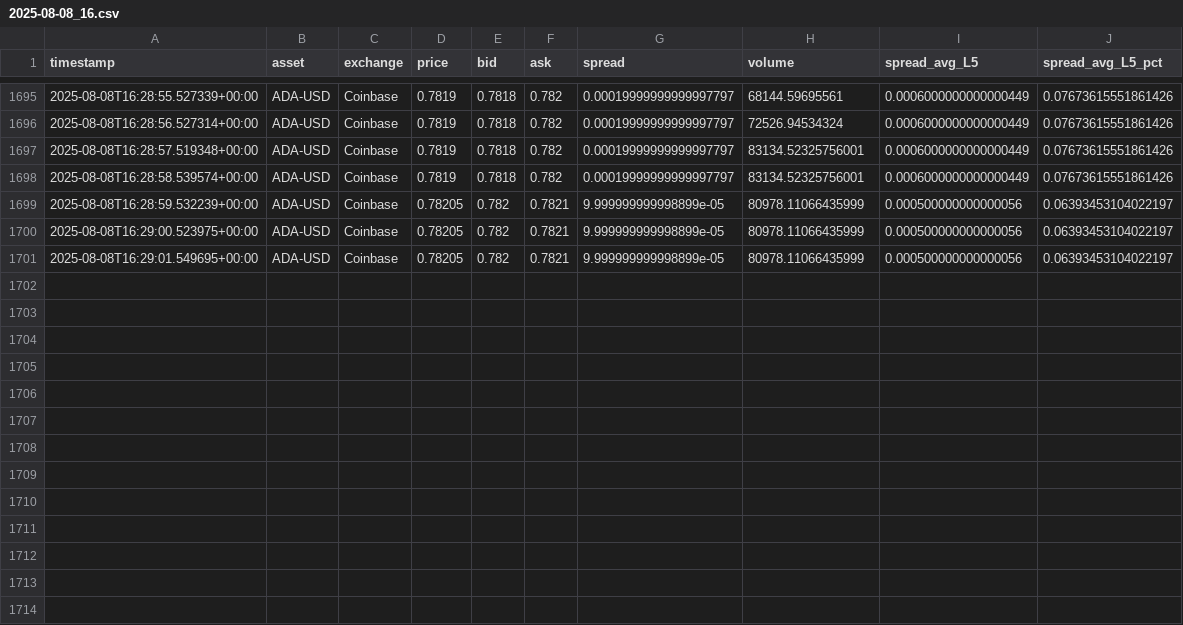
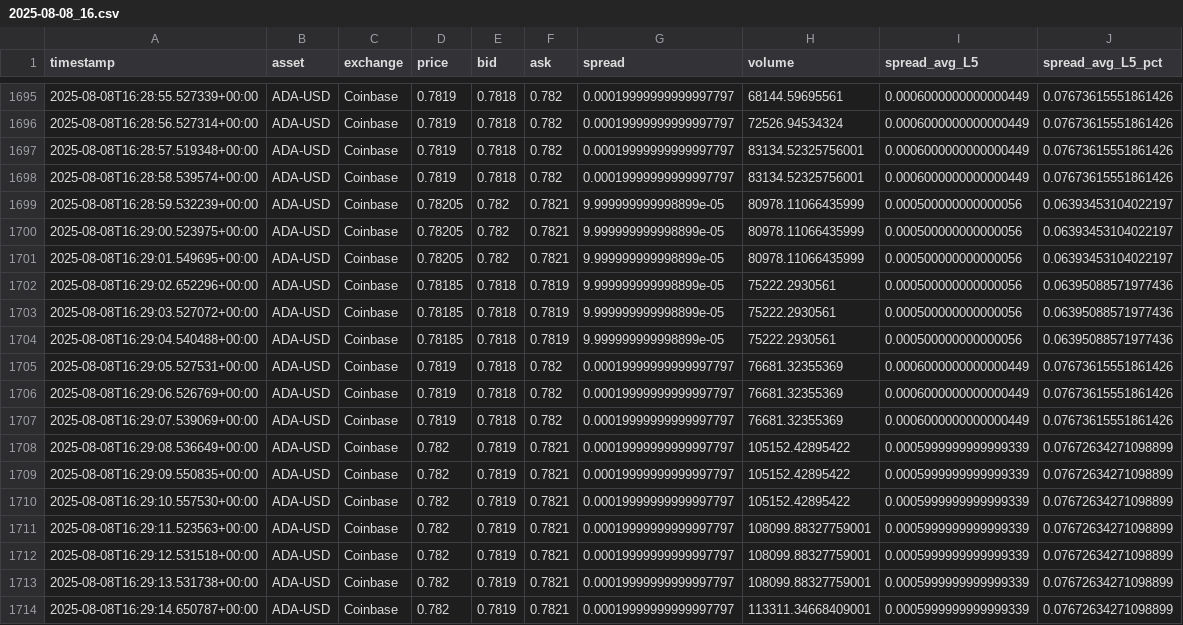
Before and after one commit to gcagle911/ADA-logger., a CSV file: render_app/data/2025-08-08_16.csv, drawn as a sheet; only a part is shown, gaps mark what is left out.

```diff
--- a/render_app/data/2025-08-08_16.csv
+++ b/render_app/data/2025-08-08_16.csv
@@ -1701 +1701,14 @@ timestamp,asset,exchange,price,bid,ask,spread,volume,spread_avg_L5,spread_avg_L5
 2025-08-08T16:29:01.549695+00:00,ADA-USD,Coinbase,0.78205,0.782,0.7821,9.999999999998899e-05,80978.11066435999,0.000500000000000056,0.06393453104022197
+2025-08-08T16:29:02.652296+00:00,ADA-USD,Coinbase,0.78185,0.7818,0.7819,9.999999999998899e-05,75222.2930561,0.000500000000000056,0.06395088571977436
+2025-08-08T16:29:03.527072+00:00,ADA-USD,Coinbase,0.78185,0.7818,0.7819,9.999999999998899e-05,75222.2930561,0.000500000000000056,0.06395088571977436
+2025-08-08T16:29:04.540488+00:00,ADA-USD,Coinbase,0.78185,0.7818,0.7819,9.999999999998899e-05,75222.2930561,0.000500000000000056,0.06395088571977436
+2025-08-08T16:29:05.527531+00:00,ADA-USD,Coinbase,0.7819,0.7818,0.782,0.00019999999999997797,76681.32355369,0.0006000000000000449,0.07673615551861426
+2025-08-08T16:29:06.526769+00:00,ADA-USD,Coinbase,0.7819,0.7818,0.782,0.00019999999999997797,76681.32355369,0.0006000000000000449,0.07673615551861426
+2025-08-08T16:29:07.539069+00:00,ADA-USD,Coinbase,0.7819,0.7818,0.782,0.00019999999999997797,76681.32355369,0.0006000000000000449,0.07673615551861426
+2025-08-08T16:29:08.536649+00:00,ADA-USD,Coinbase,0.782,0.7819,0.7821,0.00019999999999997797,105152.42895422,0.0005999999999999339,0.07672634271098899
+2025-08-08T16:29:09.550835+00:00,ADA-USD,Coinbase,0.782,0.7819,0.7821,0.00019999999999997797,105152.42895422,0.0005999999999999339,0.07672634271098899
+2025-08-08T16:29:10.557530+00:00,ADA-USD,Coinbase,0.782,0.7819,0.7821,0.00019999999999997797,105152.42895422,0.0005999999999999339,0.07672634271098899
+2025-08-08T16:29:11.523563+00:00,ADA-USD,Coinbase,0.782,0.7819,0.7821,0.00019999999999997797,108099.88327759001,0.0005999999999999339,0.07672634271098899
+2025-08-08T16:29:12.531518+00:00,ADA-USD,Coinbase,0.782,0.7819,0.7821,0.00019999999999997797,108099.88327759001,0.0005999999999999339,0.07672634271098899
+2025-08-08T16:29:13.531738+00:00,ADA-USD,Coinbase,0.782,0.7819,0.7821,0.00019999999999997797,108099.88327759001,0.0005999999999999339,0.07672634271098899
+2025-08-08T16:29:14.650787+00:00,ADA-USD,Coinbase,0.782,0.7819,0.7821,0.00019999999999997797,113311.34668409001,0.0005999999999999339,0.07672634271098899
```
